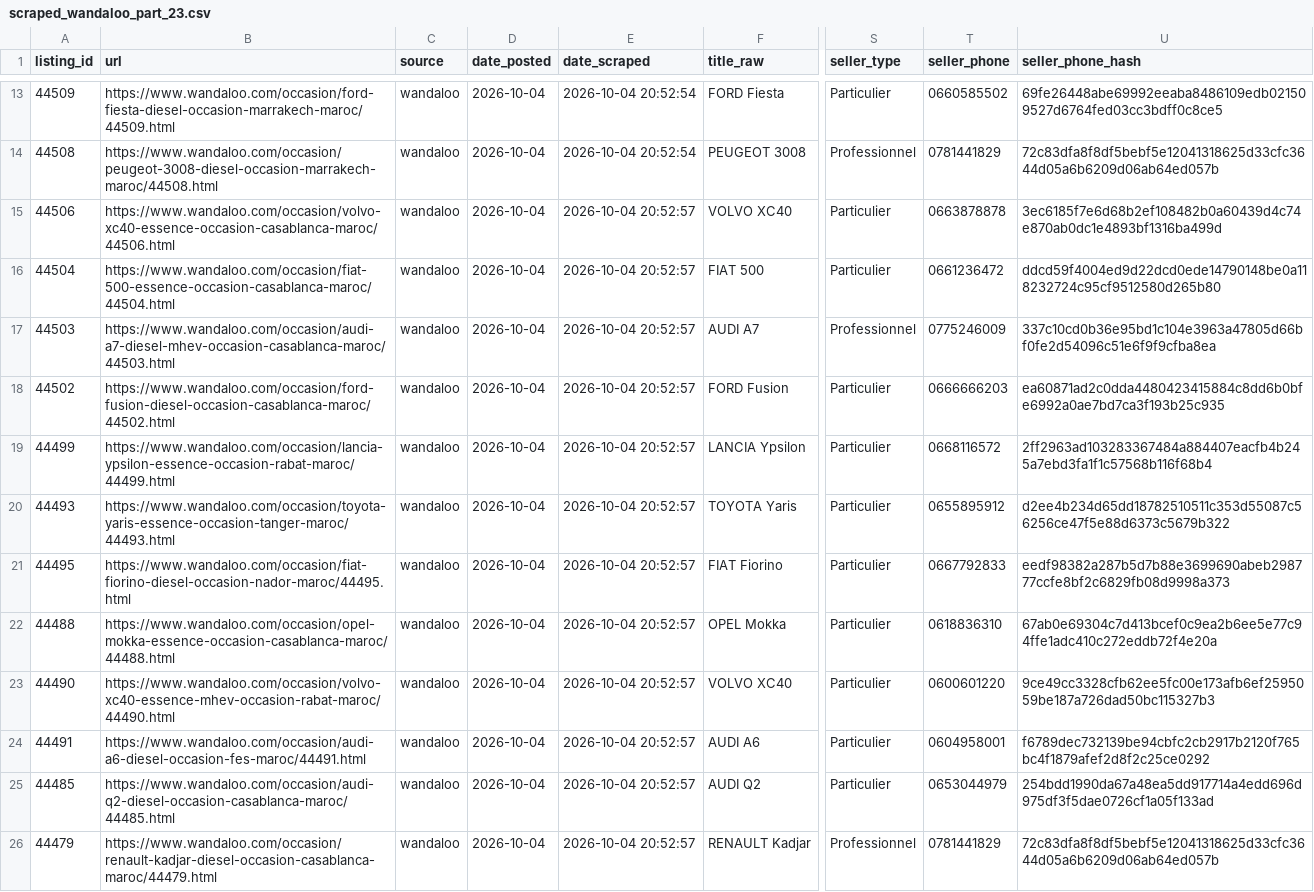
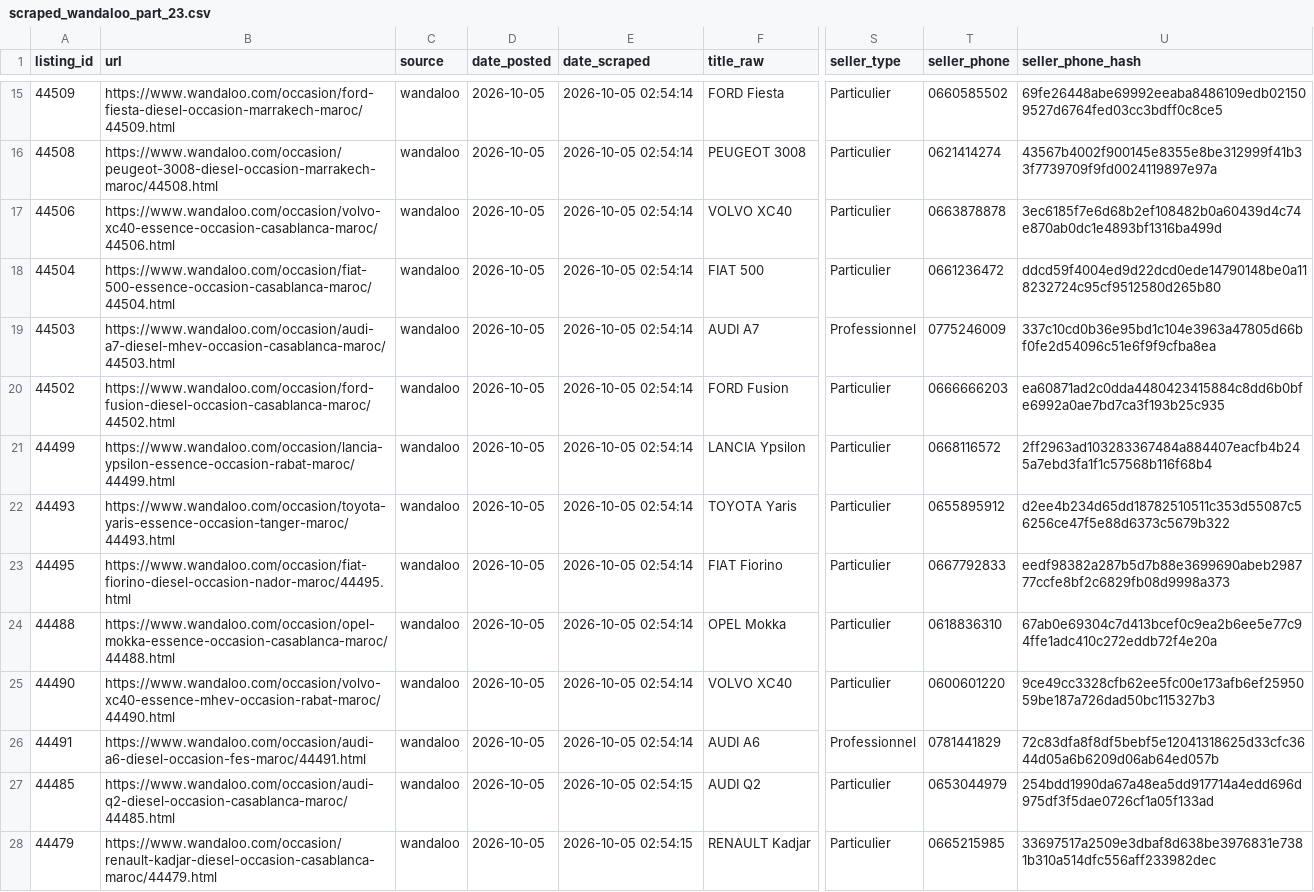
Before and after one commit to ayouboublouch/xgboost-car, a CSV file: data/raw/scraped_wandaloo_part_23.csv, drawn as a sheet; only a part is shown, gaps mark what is left out; addresses are those after the commit; the diff covers the shown part only; the diff names each change by its address in the sheet, - before the commit and + after, or states it on an @@ line.

```diff
--- a/data/raw/scraped_wandaloo_part_23.csv
+++ b/data/raw/scraped_wandaloo_part_23.csv
-D15:D28 (date_posted): 2026-10-04
+D15:D28 (date_posted): 2026-10-05
-E15:E16 (date_scraped): 2026-10-04 20:52:54
+E15:E16 (date_scraped): 2026-10-05 02:54:14
-S16 (seller_type): Professionnel
+S16 (seller_type): Particulier
-T16 (seller_phone): 0781441829
+T16 (seller_phone): 0621414274
-U16 (seller_phone_hash): 72c83dfa8f8df5bebf5e12041318625d33cfc3644d05a6b6209d06ab64ed057b
+U16 (seller_phone_hash): 43567b4002f900145e8355e8be312999f41b33f7739709f9fd0024119897e97a
-E17:E26 (date_scraped): 2026-10-04 20:52:57
+E17:E26 (date_scraped): 2026-10-05 02:54:14
-S26 (seller_type): Particulier
+S26 (seller_type): Professionnel
-T26 (seller_phone): 0604958001
+T26 (seller_phone): 0781441829
-U26 (seller_phone_hash): f6789dec732139be94cbfc2cb2917b2120f765bc4f1879afef2d8f2c25ce0292
+U26 (seller_phone_hash): 72c83dfa8f8df5bebf5e12041318625d33cfc3644d05a6b6209d06ab64ed057b
-E27:E28 (date_scraped): 2026-10-04 20:52:57
+E27:E28 (date_scraped): 2026-10-05 02:54:15
-S28 (seller_type): Professionnel
+S28 (seller_type): Particulier
-T28 (seller_phone): 0781441829
+T28 (seller_phone): 0665215985
-U28 (seller_phone_hash): 72c83dfa8f8df5bebf5e12041318625d33cfc3644d05a6b6209d06ab64ed057b
+U28 (seller_phone_hash): 33697517a2509e3dbaf8d638be3976831e7381b310a514dfc556aff233982dec
```
Also changed, not shown: 2 added rows and 111 edited cells elsewhere in this file, data/raw/scraped_moteur_part_121.csv, data/raw/scraped_moteur_part_241.csv, 15 other files.
